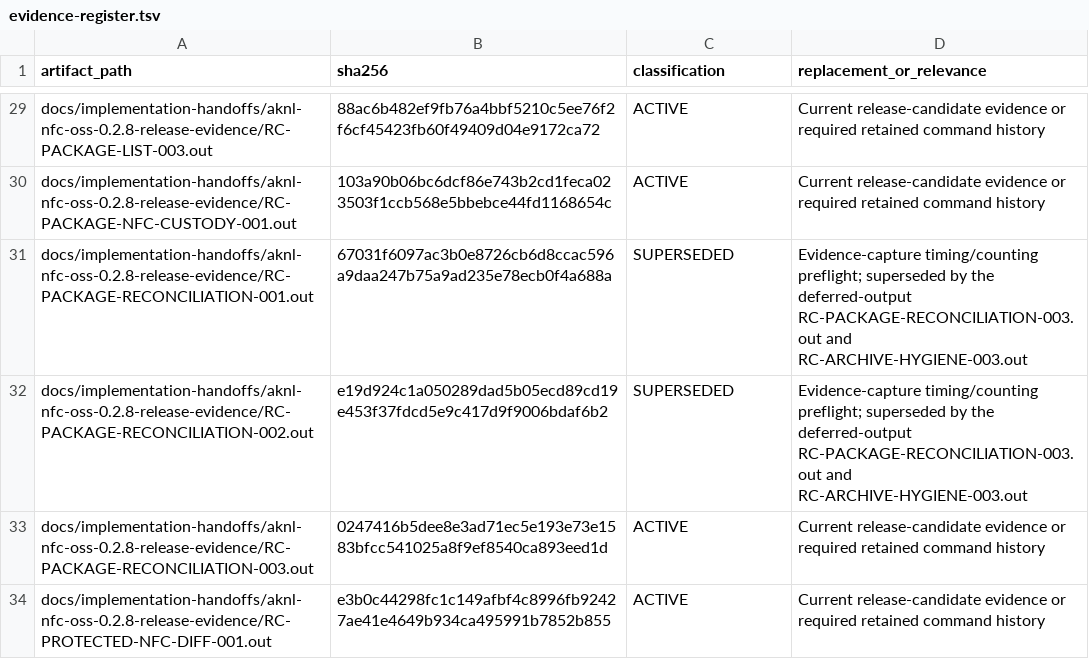
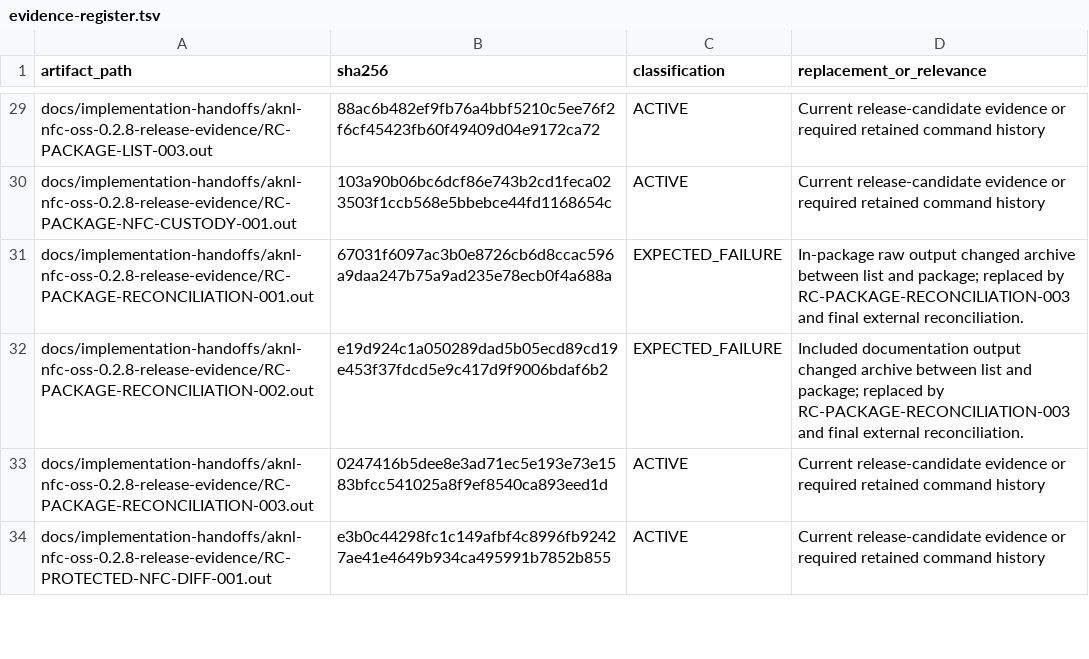
Before and after one commit to attestify/kernel-oss, a TSV file: docs/implementation-handoffs/aknl-nfc-oss-0.2.8-release-evidence/evidence-register.tsv, drawn as a sheet; only a part is shown, gaps mark what is left out; the diff covers the shown part only.

```diff
--- a/docs/implementation-handoffs/aknl-nfc-oss-0.2.8-release-evidence/evidence-register.tsv
+++ b/docs/implementation-handoffs/aknl-nfc-oss-0.2.8-release-evidence/evidence-register.tsv
@@ -30,4 +30,4 @@ docs/implementation-handoffs/aknl-nfc-oss-0.2.8-release-evidence/RC-PACKAGE-LIST
 docs/implementation-handoffs/aknl-nfc-oss-0.2.8-release-evidence/RC-PACKAGE-NFC-CUSTODY-001.out	103a90b06bc6dcf86e743b2cd1feca023503f1ccb568e5bbebce44fd1168654c	ACTIVE	Current release-candidate evidence or required retained command history
-docs/implementation-handoffs/aknl-nfc-oss-0.2.8-release-evidence/RC-PACKAGE-RECONCILIATION-001.out	67031f6097ac3b0e8726cb6d8ccac596a9daa247b75a9ad235e78ecb0f4a688a	SUPERSEDED	Evidence-capture timing/counting preflight; superseded by the deferred-output RC-PACKAGE-RECONCILIATION-003.out and RC-ARCHIVE-HYGIENE-003.out
-docs/implementation-handoffs/aknl-nfc-oss-0.2.8-release-evidence/RC-PACKAGE-RECONCILIATION-002.out	e19d924c1a050289dad5b05ecd89cd19e453f37fdcd5e9c417d9f9006bdaf6b2	SUPERSEDED	Evidence-capture timing/counting preflight; superseded by the deferred-output RC-PACKAGE-RECONCILIATION-003.out and RC-ARCHIVE-HYGIENE-003.out
+docs/implementation-handoffs/aknl-nfc-oss-0.2.8-release-evidence/RC-PACKAGE-RECONCILIATION-001.out	67031f6097ac3b0e8726cb6d8ccac596a9daa247b75a9ad235e78ecb0f4a688a	EXPECTED_FAILURE	In-package raw output changed archive between list and package; replaced by RC-PACKAGE-RECONCILIATION-003 and final external reconciliation.
+docs/implementation-handoffs/aknl-nfc-oss-0.2.8-release-evidence/RC-PACKAGE-RECONCILIATION-002.out	e19d924c1a050289dad5b05ecd89cd19e453f37fdcd5e9c417d9f9006bdaf6b2	EXPECTED_FAILURE	Included documentation output changed archive between list and package; replaced by RC-PACKAGE-RECONCILIATION-003 and final external reconciliation.
 docs/implementation-handoffs/aknl-nfc-oss-0.2.8-release-evidence/RC-PACKAGE-RECONCILIATION-003.out	0247416b5dee8e3ad71ec5e193e73e1583bfcc541025a8f9ef8540ca893eed1d	ACTIVE	Current release-candidate evidence or required retained command history
```
Also changed, not shown: 2 added rows and 14 edited cells elsewhere in this file, docs/implementation-handoffs/aknl-nfc-oss-0.2.8-release-evidence/command-results.tsv, 5 other files.
